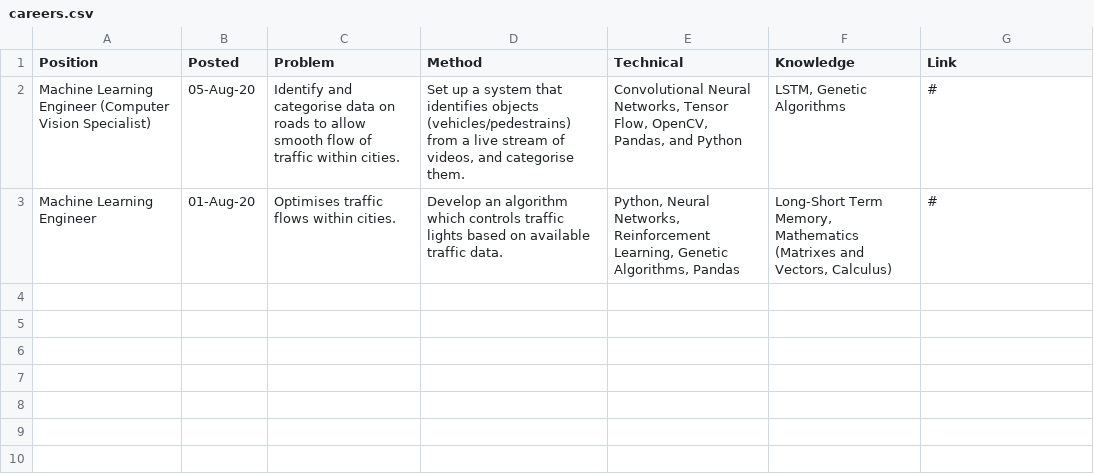
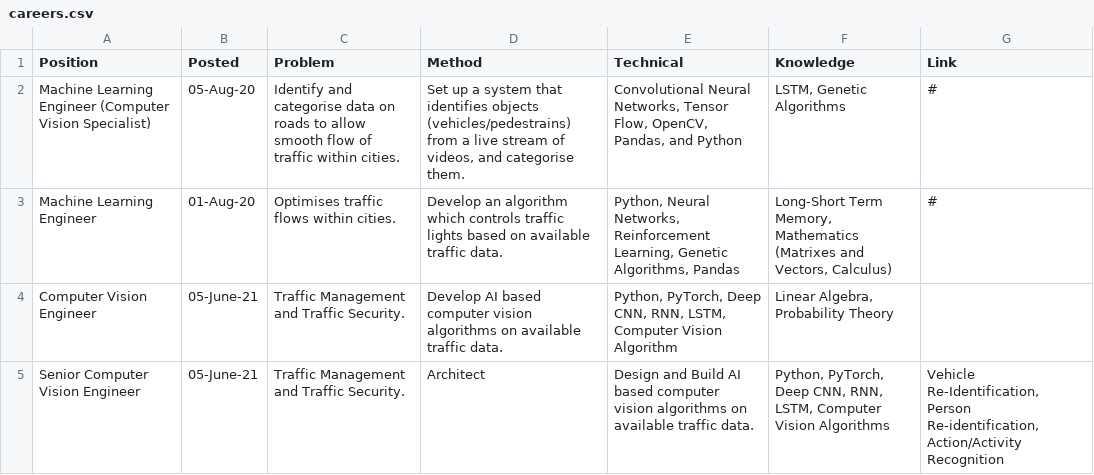
Before and after one commit to beltechai/beltechai.github.io, a CSV file: careers/careers.csv, drawn as a sheet.

Commit message:
Update careers.csv

```diff
--- a/careers/careers.csv
+++ b/careers/careers.csv
@@ -3 +3,3 @@ Machine Learning Engineer (Computer Vision Specialist),05-Aug-20,Identify and ca
 Machine Learning Engineer,01-Aug-20,Optimises traffic flows within cities.,Develop an algorithm which controls traffic lights based on available traffic data.,"Python, Neural Networks, Reinforcement Learning, Genetic Algorithms, Pandas","Long-Short Term Memory, Mathematics (Matrixes and Vectors, Calculus)",#
+Computer Vision Engineer,05-June-21,Traffic Management and Traffic Security.,Develop AI based computer vision algorithms on available traffic data.,"Python, PyTorch, Deep CNN, RNN, LSTM, Computer Vision Algorithm","Linear Algebra, Probability Theory"
+Senior Computer Vision Engineer,05-June-21,Traffic Management and Traffic Security., Architect, Design and Build AI based computer vision algorithms on available traffic data.,"Python, PyTorch, Deep CNN, RNN, LSTM, Computer Vision Algorithms", "Vehicle Re-Identification, Person Re-identification, Action/Activity Recognition"
```
